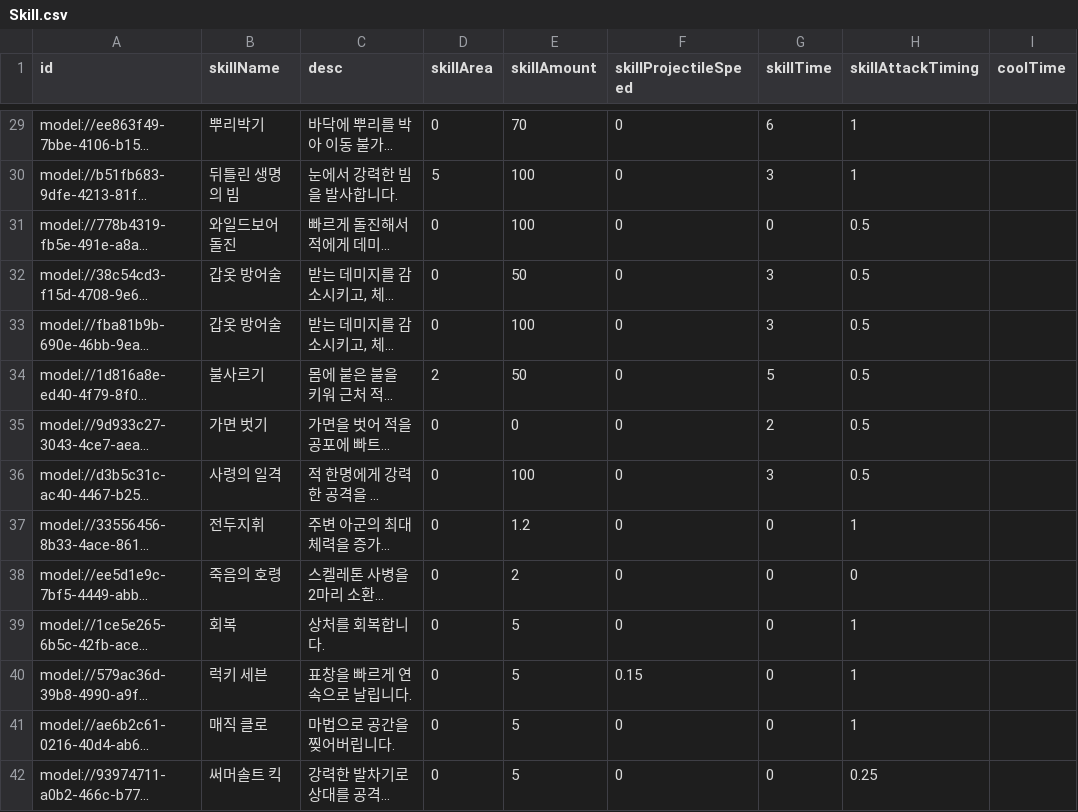
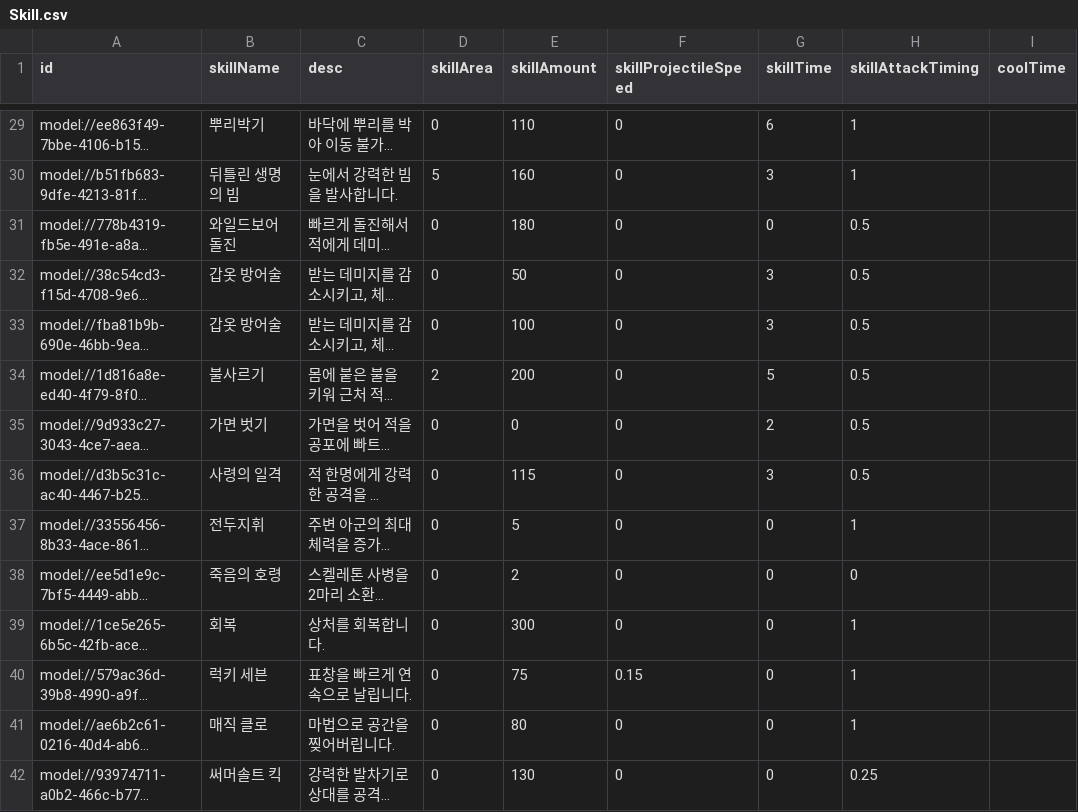
Before and after one commit to browniesss/MapleWorlds, a CSV file: RootDesk/MyDesk/DataSets/Skill.csv, drawn as a sheet; only a part is shown, gaps mark what is left out; long unchanged cells end in …; the diff covers the shown part only; the diff names each change by its address in the sheet, - before the commit and + after, or states it on an @@ line.

```diff
--- a/RootDesk/MyDesk/DataSets/Skill.csv
+++ b/RootDesk/MyDesk/DataSets/Skill.csv
-E29 (skillAmount): 70
+E29 (skillAmount): 110
-E30 (skillAmount): 100
+E30 (skillAmount): 160
-E31 (skillAmount): 100
+E31 (skillAmount): 180
-E34 (skillAmount): 50
+E34 (skillAmount): 200
-E36 (skillAmount): 100
+E36 (skillAmount): 115
-E37 (skillAmount): 1.2
+E37 (skillAmount): 5
-E39 (skillAmount): 5
+E39 (skillAmount): 300
-E40 (skillAmount): 5
+E40 (skillAmount): 75
-E41 (skillAmount): 5
+E41 (skillAmount): 80
-E42 (skillAmount): 5
+E42 (skillAmount): 130
```
Also changed, not shown: 56 edited cells elsewhere in this file.
